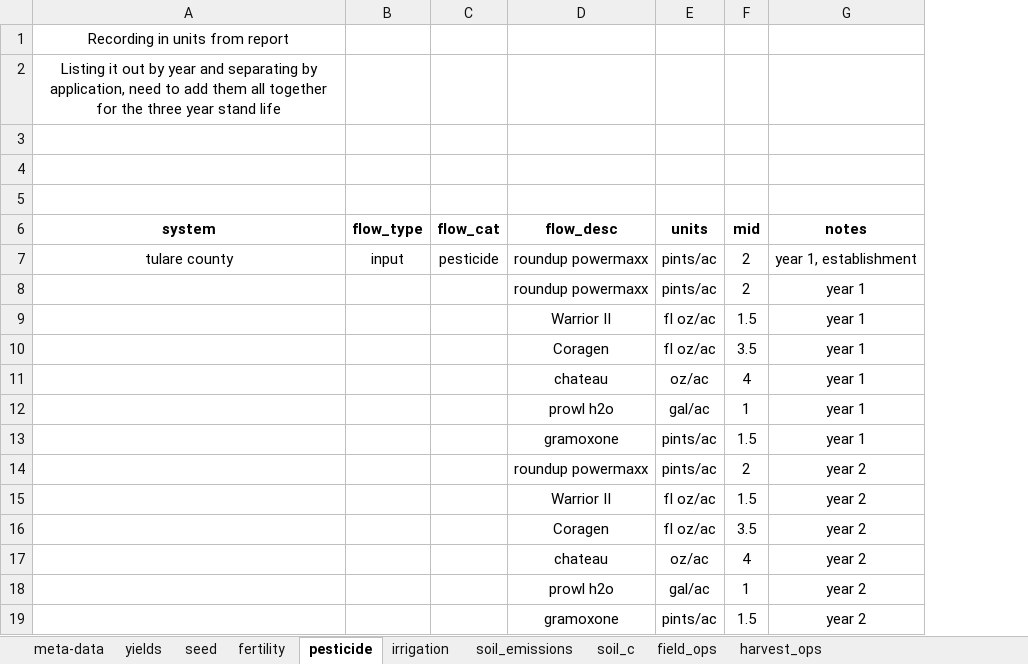
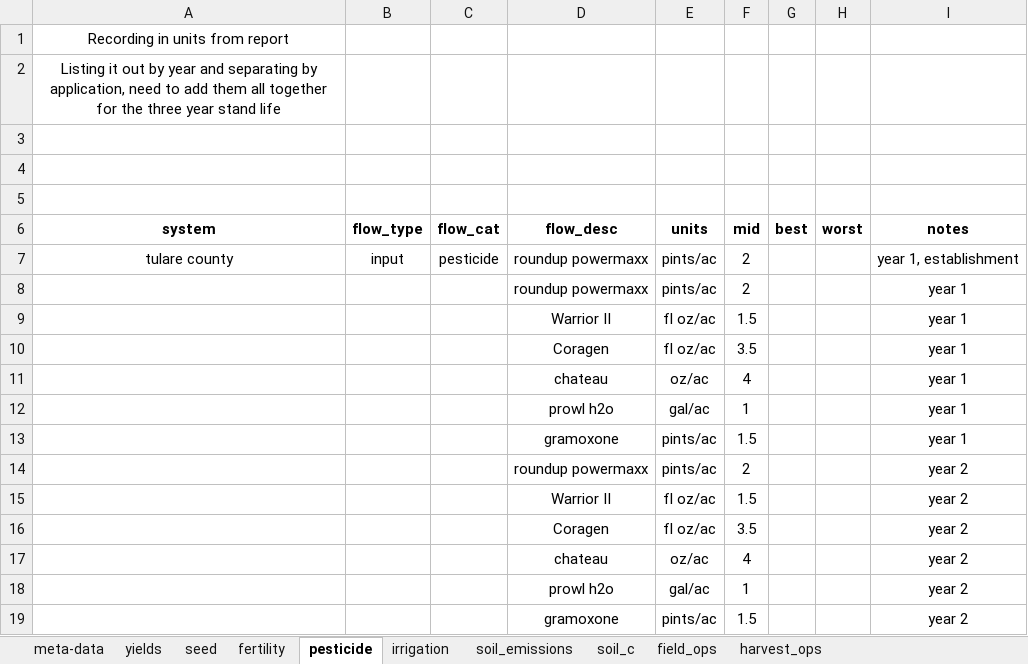
Before and after one commit to vanichols/alfalfa, an Excel workbook: R/data_raw/lca-sheets/enterprise-flows-all-areas.xlsx, sheet pesticide, drawn as a sheet; only a part is shown; values as stored, in another font and other column widths than the file's, no borders; the diff names each change by its address in the sheet, - before the commit and + after, or states it on an @@ line.

Commit message:
working on pesticides

```diff
--- a/R/data_raw/lca-sheets/enterprise-flows-all-areas.xlsx (sheet pesticide)
+++ b/R/data_raw/lca-sheets/enterprise-flows-all-areas.xlsx (sheet pesticide)
+column G (best), empty
+column H (worst), empty
```
Also changed, not shown: 4 other files.
